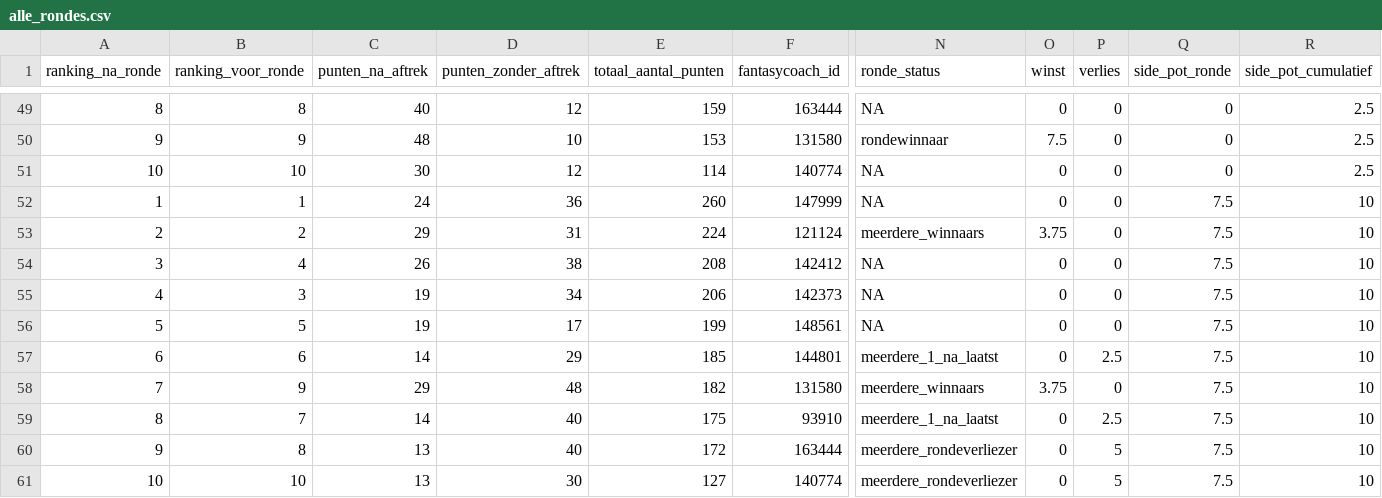
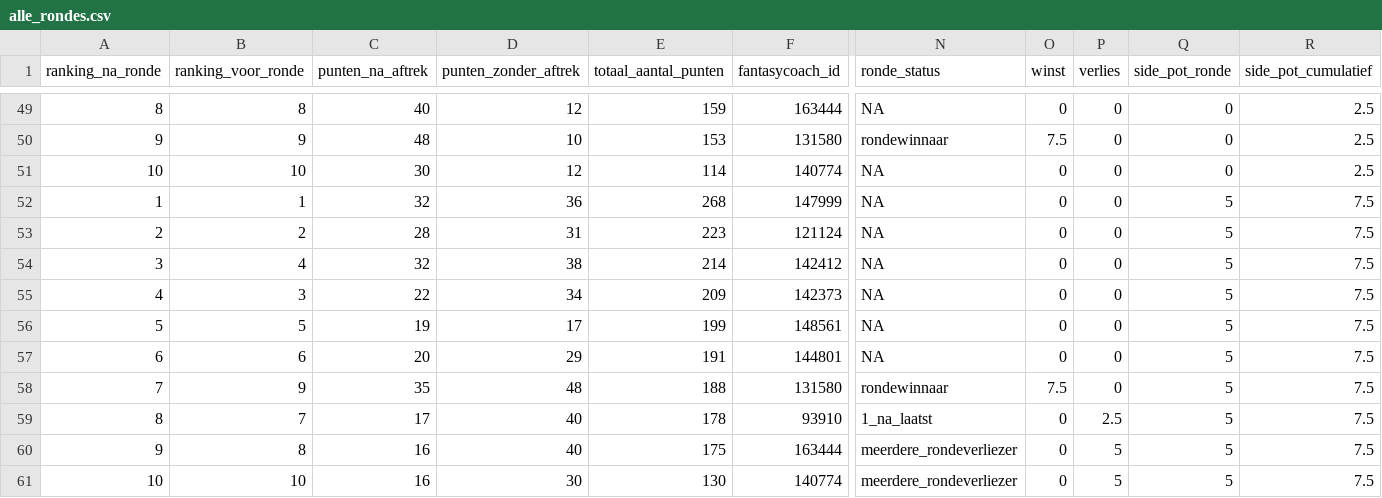
Before and after one commit to rubensan19/cvhj-scraper, a CSV file: data/alle_rondes.csv, drawn as a sheet; only a part is shown, gaps mark what is left out; the diff names each change by its address in the sheet, - before the commit and + after, or states it on an @@ line.

```diff
--- a/data/alle_rondes.csv
+++ b/data/alle_rondes.csv
-C52 (punten_na_aftrek): 24
+C52 (punten_na_aftrek): 32
-E52 (totaal_aantal_punten): 260
+E52 (totaal_aantal_punten): 268
-Q52:Q61 (side_pot_ronde): 7.5
+Q52:Q61 (side_pot_ronde): 5
-R52:R61 (side_pot_cumulatief): 10
+R52:R61 (side_pot_cumulatief): 7.5
-C53 (punten_na_aftrek): 29
+C53 (punten_na_aftrek): 28
-E53 (totaal_aantal_punten): 224
+E53 (totaal_aantal_punten): 223
-N53 (ronde_status): meerdere_winnaars
+N53 (ronde_status): NA
-O53 (winst): 3.75
+O53 (winst): 0
-C54 (punten_na_aftrek): 26
+C54 (punten_na_aftrek): 32
-E54 (totaal_aantal_punten): 208
+E54 (totaal_aantal_punten): 214
-C55 (punten_na_aftrek): 19
+C55 (punten_na_aftrek): 22
-E55 (totaal_aantal_punten): 206
+E55 (totaal_aantal_punten): 209
-C57 (punten_na_aftrek): 14
+C57 (punten_na_aftrek): 20
-E57 (totaal_aantal_punten): 185
+E57 (totaal_aantal_punten): 191
-N57 (ronde_status): meerdere_1_na_laatst
+N57 (ronde_status): NA
-P57 (verlies): 2.5
+P57 (verlies): 0
-C58 (punten_na_aftrek): 29
+C58 (punten_na_aftrek): 35
-E58 (totaal_aantal_punten): 182
+E58 (totaal_aantal_punten): 188
-N58 (ronde_status): meerdere_winnaars
+N58 (ronde_status): rondewinnaar
-O58 (winst): 3.75
+O58 (winst): 7.5
-C59 (punten_na_aftrek): 14
+C59 (punten_na_aftrek): 17
-E59 (totaal_aantal_punten): 175
+E59 (totaal_aantal_punten): 178
-N59 (ronde_status): meerdere_1_na_laatst
+N59 (ronde_status): 1_na_laatst
-C60:C61 (punten_na_aftrek): 13
+C60:C61 (punten_na_aftrek): 16
-E60 (totaal_aantal_punten): 172
+E60 (totaal_aantal_punten): 175
-E61 (totaal_aantal_punten): 127
+E61 (totaal_aantal_punten): 130
```
